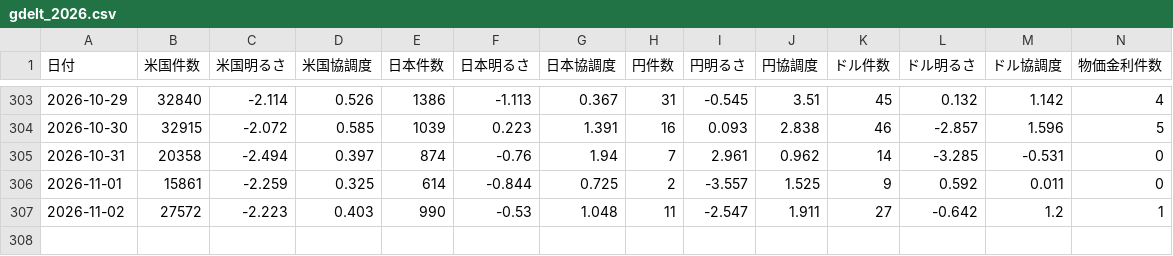
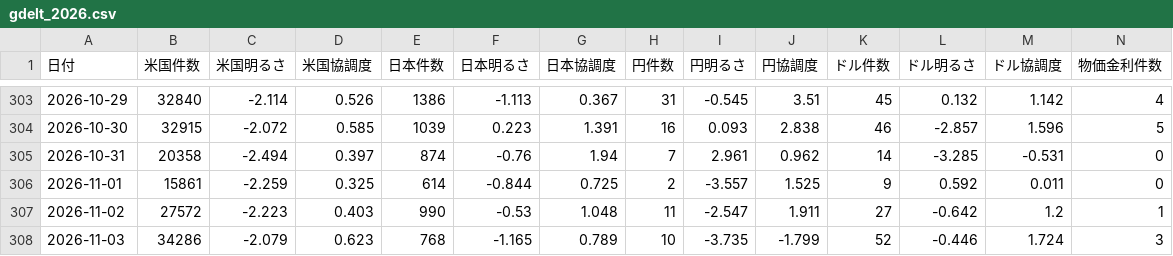
Before and after one commit to inaba-tools/inaba-tools.github.io, a CSV file: fx-kiroku/kenkyu/data/gdelt_2026.csv, drawn as a sheet; only a part is shown, gaps mark what is left out; rows hold the shown columns only; the diff names each change by its address in the sheet, - before the commit and + after, or states it on an @@ line.

```diff
--- a/fx-kiroku/kenkyu/data/gdelt_2026.csv
+++ b/fx-kiroku/kenkyu/data/gdelt_2026.csv
+row 308: 2026-11-03 | 34286 | -2.079 | 0.623 | 768 | -1.165 | 0.789 | 10 | -3.735 | -1.799 | 52 | -0.446 | 1.724 | 3
```
Also changed, not shown: fx-kiroku/kenkyu/jousei.csv, 1 other file.
